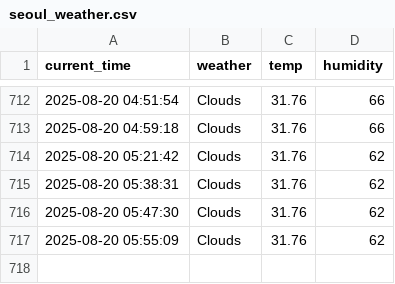
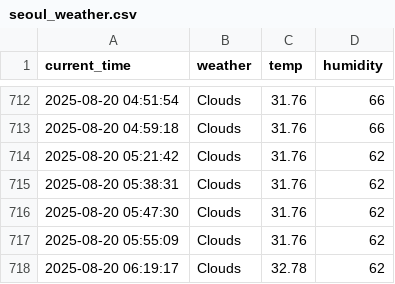
Before and after one commit to chanhooooo/weather, a CSV file: seoul_weather.csv, drawn as a sheet; only a part is shown, gaps mark what is left out.

```diff
--- a/seoul_weather.csv
+++ b/seoul_weather.csv
@@ -717 +717,2 @@ current_time,weather,temp,humidity
 2025-08-20 05:55:09,Clouds,31.76,62
+2025-08-20 06:19:17,Clouds,32.78,62
```
